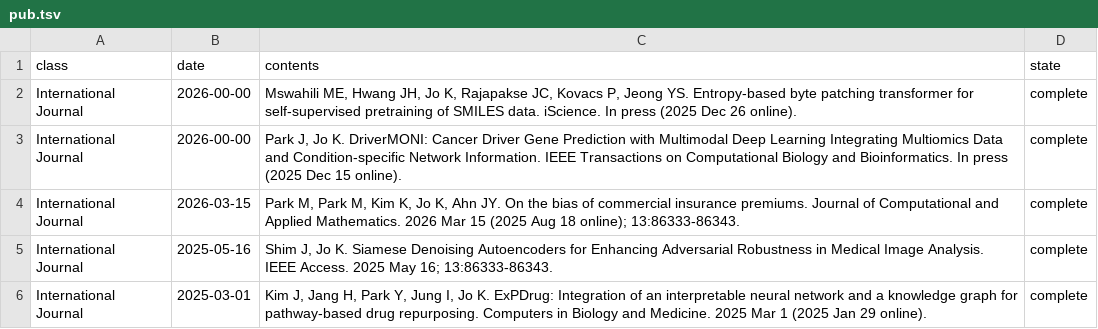
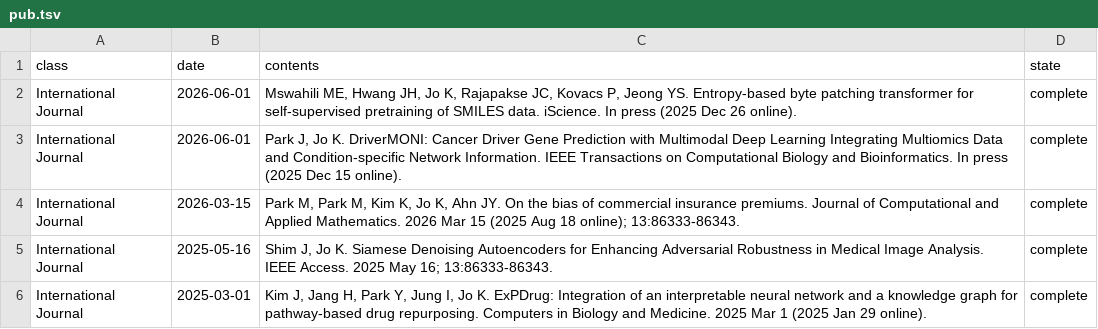
Before and after one commit to BML-cbnu/bml-cbnu.github.io, a TSV file: _data/sheets/pub.tsv, drawn as a sheet; only a part is shown.

Commit message:
Update pub.tsv

```diff
--- a/_data/sheets/pub.tsv
+++ b/_data/sheets/pub.tsv
@@ -1,4 +1,4 @@
 class	date	contents	state
-International Journal	2026-00-00	"Mswahili ME, Hwang JH, Jo K, Rajapakse JC, Kovacs P, Jeong YS. Entropy-based byte patching transformer for self-supervised pretraining of SMILES data. iScience. In press (2025 Dec 26 online)."	complete
-International Journal	2026-00-00	"Park J, Jo K. DriverMONI: Cancer Driver Gene Prediction with Multimodal Deep Learning Integrating Multiomics Data and Condition-specific Network Information. IEEE Transactions on Computational Biology and Bioinformatics. In press (2025 Dec 15 online)."	complete
+International Journal	2026-06-01	"Mswahili ME, Hwang JH, Jo K, Rajapakse JC, Kovacs P, Jeong YS. Entropy-based byte patching transformer for self-supervised pretraining of SMILES data. iScience. In press (2025 Dec 26 online)."	complete
+International Journal	2026-06-01	"Park J, Jo K. DriverMONI: Cancer Driver Gene Prediction with Multimodal Deep Learning Integrating Multiomics Data and Condition-specific Network Information. IEEE Transactions on Computational Biology and Bioinformatics. In press (2025 Dec 15 online)."	complete
 International Journal	2026-03-15	"Park M, Park M, Kim K, Jo K, Ahn JY. On the bias of commercial insurance premiums. Journal of Computational and Applied Mathematics. 2026 Mar 15 (2025 Aug 18 online); 13:86333-86343."	complete
```
